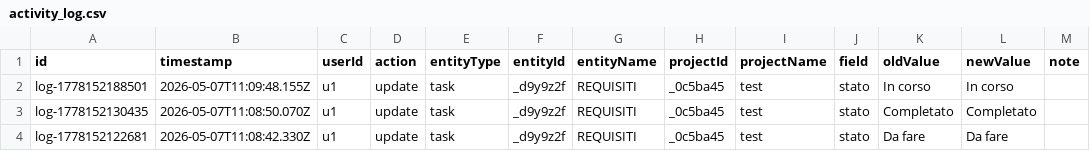
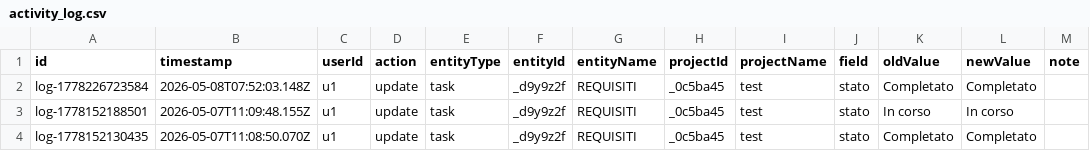
Before and after one commit to lodomenicobufi/luo-portfolio-access, a CSV file: data/activity_log.csv, drawn as a sheet; only a part is shown; the shorter side is filled out with more unchanged rows; the diff names each change by its address in the sheet, - before the commit and + after, or states it on an @@ line.

Commit message:
Activity log

```diff
--- a/data/activity_log.csv
+++ b/data/activity_log.csv
+row 2: log-1778226723584 | 2026-05-08T07:52:03.148Z | u1 | update | task | _d9y9z2f | REQUISITI | _0c5ba45 | test | stato | Completato | Completato
```
